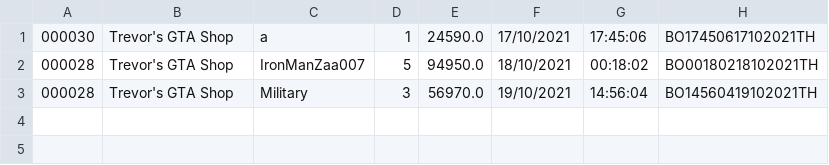
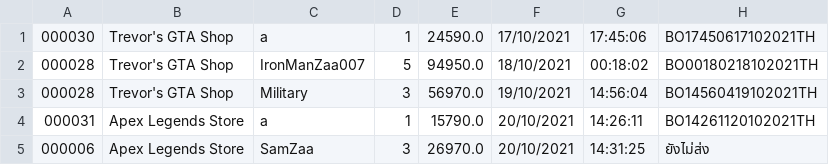
Before and after one commit to lrisia/BONK-Shop, a CSV file: data/orderData.csv, drawn as a sheet.

```diff
--- a/data/orderData.csv
+++ b/data/orderData.csv
@@ -3 +3,3 @@
 000028,Trevor's GTA Shop,Military,3,56970.0,19/10/2021,14:56:04,BO14560419102021TH
+000031,Apex Legends Store,a,1,15790.0,20/10/2021,14:26:11,BO14261120102021TH
+000006,Apex Legends Store,SamZaa,3,26970.0,20/10/2021,14:31:25,ยังไม่ส่ง
```
Also changed, not shown: data/productData.csv, data/userData.csv, 26 other files.
